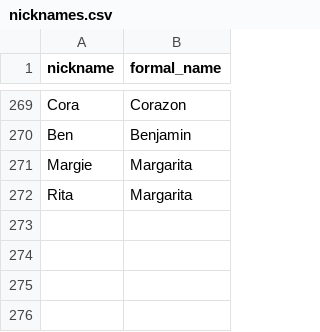
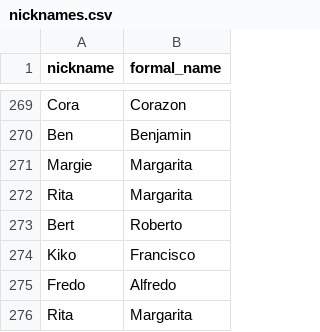
Before and after one commit to calguard/master-database, a CSV file: nicknames.csv, drawn as a sheet; only a part is shown, gaps mark what is left out.

Commit message:
Update nicknames.csv

```diff
--- a/nicknames.csv
+++ b/nicknames.csv
@@ -272 +272,5 @@ Margie,Margarita
 Rita,Margarita
+Bert,Roberto
+Kiko,Francisco
+Fredo,Alfredo
+Rita,Margarita
```
